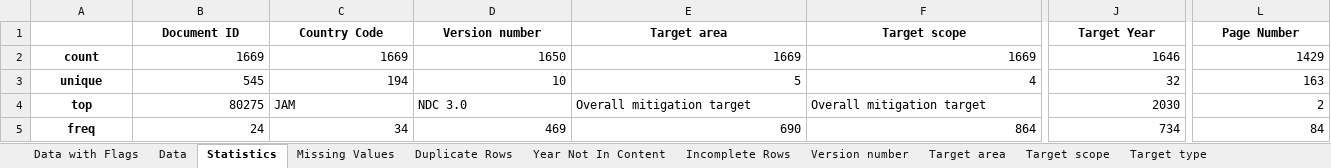
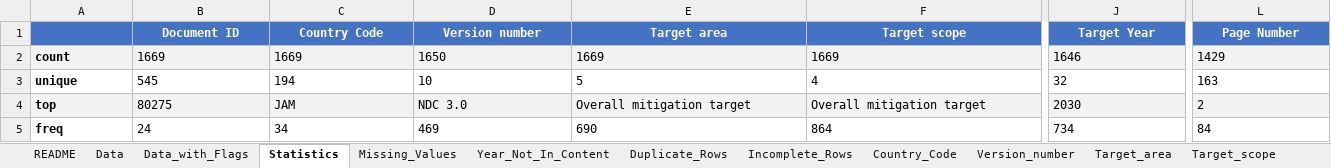
Before and after one commit to nicolas-becker/climate-policy-miner, an Excel workbook: dq/analysis_report_targets.xlsx, sheet Statistics, drawn as a sheet; only a part is shown, gaps mark what is left out; values as stored, in another font and other column widths than the file's, no borders; the diff covers the shown part only; the diff names each change by its address in the sheet, - before the commit and + after, or states it on an @@ line.

Commit message:
Formatted output sheets and added ReadMe sheet

```diff
--- a/dq/analysis_report_targets.xlsx (sheet Statistics)
+++ b/dq/analysis_report_targets.xlsx (sheet Statistics)
-sheet tab: Data with Flags
+sheet tab: README
-sheet tab: Duplicate Rows
+sheet tab: Missing_Values
-sheet tab: Year Not In Content
+sheet tab: Year_Not_In_Content
-sheet tab: Incomplete Rows
+sheet tab: Duplicate_Rows
-sheet tab: Version number
+sheet tab: Incomplete_Rows
-sheet tab: Target area
+sheet tab: Country_Code
-sheet tab: Target scope
+sheet tab: Version_number
-sheet tab: Target type
+sheet tab: Target_area
-sheet tab: Missing Values
+sheet tab: Data_with_Flags
+sheet tab: Target_scope
-A1:L1 fill: none
+A1:L1 fill: #4472C4
-B1:L1 text colour: black
+B1:L1 text colour: #FFFFFF
-A2:A5 alignment: center
+A2:A5 alignment: left
-A2:L2 fill: none
+A2:L2 fill: #F2F2F2
-B2:L3 alignment: right
+B2:L3 alignment: left
-A4:L4 fill: none
+A4:L4 fill: #F2F2F2
-B4 alignment: right
+B4 alignment: left
-J4 alignment: right
+J4 alignment: left
-L4 alignment: right
+L4 alignment: left
-B5:L5 alignment: right
+B5:L5 alignment: left
```
Also changed, not shown: cell formats elsewhere in this sheet, sheet README, sheet Data, sheet Duplicate_Rows, sheet Incomplete_Rows, sheet Year_Not_In_Content, sheet Country_Code, 4 more sheets, other sheet tabs, dq/analysis_report_adaptation.xlsx, 4 other files.
